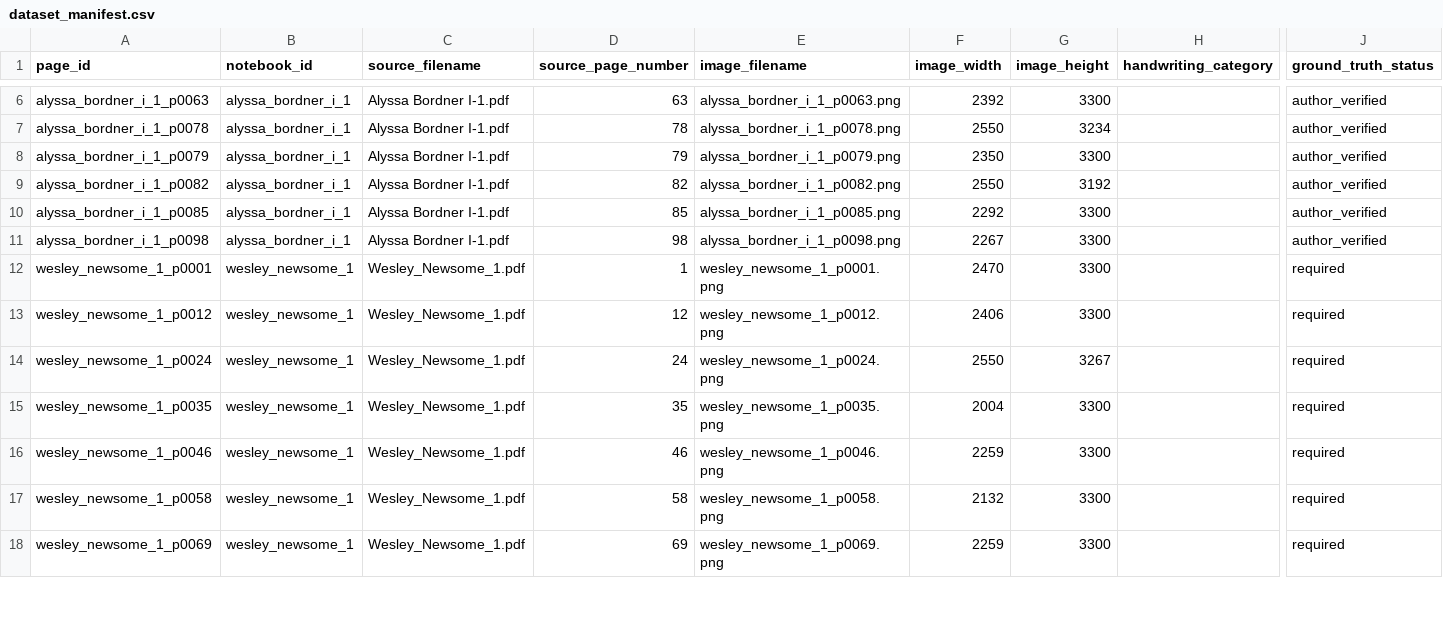
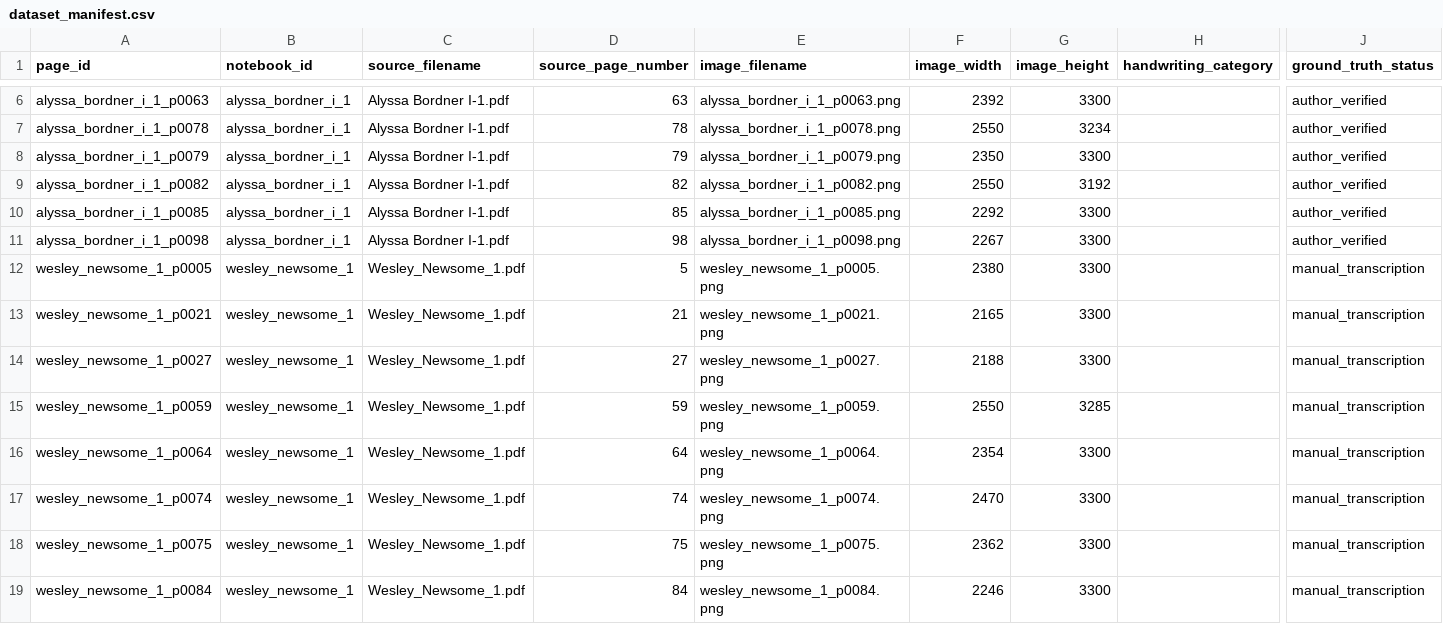
Before and after one commit to simmvall/handwritten-scientific-readability, a CSV file: experiments/expanded_dataset/dataset_manifest.csv, drawn as a sheet; only a part is shown, gaps mark what is left out; addresses are those after the commit; rows hold the shown columns only; the diff covers the shown part only; the diff names each change by its address in the sheet, - before the commit and + after, or states it on an @@ line.

```diff
--- a/experiments/expanded_dataset/dataset_manifest.csv
+++ b/experiments/expanded_dataset/dataset_manifest.csv
-A12 (page_id): wesley_newsome_1_p0001
+A12 (page_id): wesley_newsome_1_p0005
-D12 (source_page_number): 1
+D12 (source_page_number): 5
-E12 (image_filename): wesley_newsome_1_p0001.png
+E12 (image_filename): wesley_newsome_1_p0005.png
-F12 (image_width): 2470
+F12 (image_width): 2380
-J12:J13 (ground_truth_status): required
+J12:J13 (ground_truth_status): manual_transcription
-A13 (page_id): wesley_newsome_1_p0012
+A13 (page_id): wesley_newsome_1_p0021
-D13 (source_page_number): 12
+D13 (source_page_number): 21
-E13 (image_filename): wesley_newsome_1_p0012.png
+E13 (image_filename): wesley_newsome_1_p0021.png
-F13 (image_width): 2406
+F13 (image_width): 2165
+row 14: wesley_newsome_1_p0027 | wesley_newsome_1 | Wesley_Newsome_1.pdf | 27 | wesley_newsome_1_p0027.png | 2188 | 3300 |  | manual_transcription
-A15 (page_id): wesley_newsome_1_p0024
+A15 (page_id): wesley_newsome_1_p0059
-D15 (source_page_number): 24
+D15 (source_page_number): 59
-E15 (image_filename): wesley_newsome_1_p0024.png
+E15 (image_filename): wesley_newsome_1_p0059.png
-G15 (image_height): 3267
+G15 (image_height): 3285
-J15:J19 (ground_truth_status): required
+J15:J19 (ground_truth_status): manual_transcription
-A16 (page_id): wesley_newsome_1_p0035
+A16 (page_id): wesley_newsome_1_p0064
-D16 (source_page_number): 35
+D16 (source_page_number): 64
-E16 (image_filename): wesley_newsome_1_p0035.png
+E16 (image_filename): wesley_newsome_1_p0064.png
-F16 (image_width): 2004
+F16 (image_width): 2354
-A17 (page_id): wesley_newsome_1_p0046
+A17 (page_id): wesley_newsome_1_p0074
-D17 (source_page_number): 46
+D17 (source_page_number): 74
-E17 (image_filename): wesley_newsome_1_p0046.png
+E17 (image_filename): wesley_newsome_1_p0074.png
-F17 (image_width): 2259
+F17 (image_width): 2470
-A18 (page_id): wesley_newsome_1_p0058
+A18 (page_id): wesley_newsome_1_p0075
-D18 (source_page_number): 58
+D18 (source_page_number): 75
-E18 (image_filename): wesley_newsome_1_p0058.png
+E18 (image_filename): wesley_newsome_1_p0075.png
-F18 (image_width): 2132
+F18 (image_width): 2362
-A19 (page_id): wesley_newsome_1_p0069
+A19 (page_id): wesley_newsome_1_p0084
-D19 (source_page_number): 69
+D19 (source_page_number): 84
-E19 (image_filename): wesley_newsome_1_p0069.png
+E19 (image_filename): wesley_newsome_1_p0084.png
-F19 (image_width): 2259
+F19 (image_width): 2246
```
Also changed, not shown: 2 added rows, 3 removed rows and 41 edited cells elsewhere in this file, experiments/expanded_dataset/descriptive_statistics.csv, experiments/expanded_dataset/notebook_summary.csv, 42 other files.
